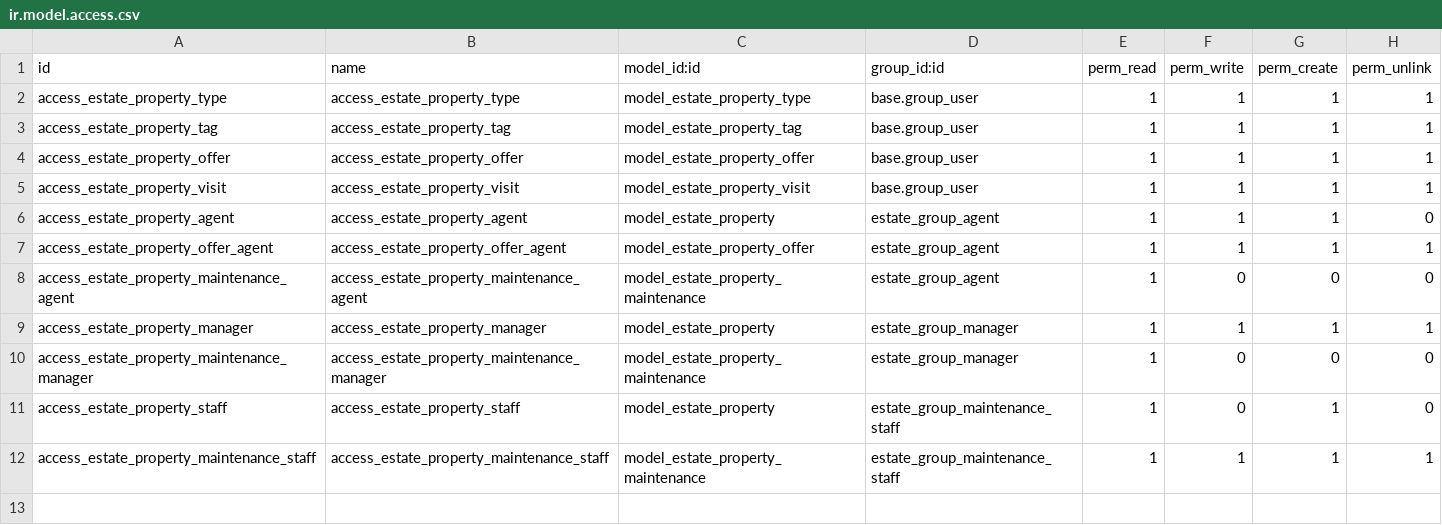
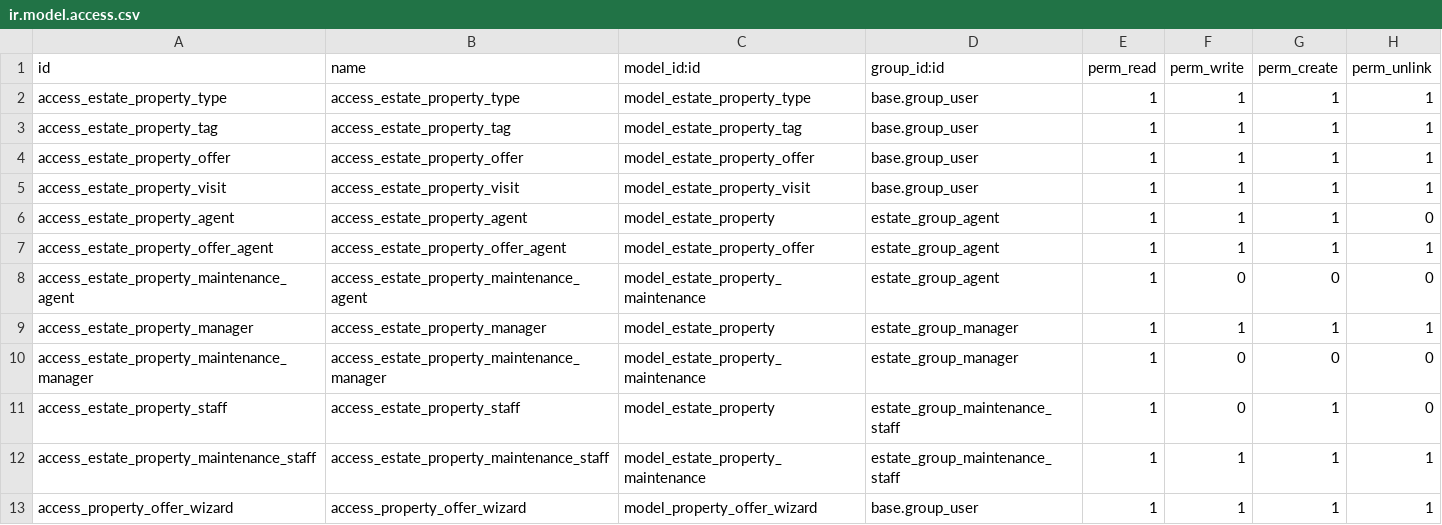
Before and after one commit to odoo/tutorials, a CSV file: estate/security/ir.model.access.csv, drawn as a sheet; the diff names each change by its address in the sheet, - before the commit and + after, or states it on an @@ line.

Commit message:
[IMP] estate: add bulk offer wizard and cleanup code
- Added property.offer.wizard for creating offers on multiple properties.
- Implemented server action to launch wizard from list view.
- Added validation for property state and best price before creating offers.
- Cleaned code by fixing lint issues and removing unused imports in deal and event modules.
- Improved overall code structure and readability.

```diff
--- a/estate/security/ir.model.access.csv
+++ b/estate/security/ir.model.access.csv
+row 13: access_property_offer_wizard | access_property_offer_wizard | model_property_offer_wizard | base.group_user | 1 | 1 | 1 | 1
```
Also changed, not shown: 18 other files.
